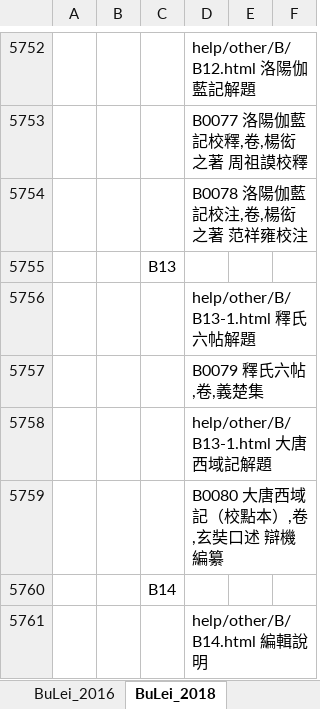
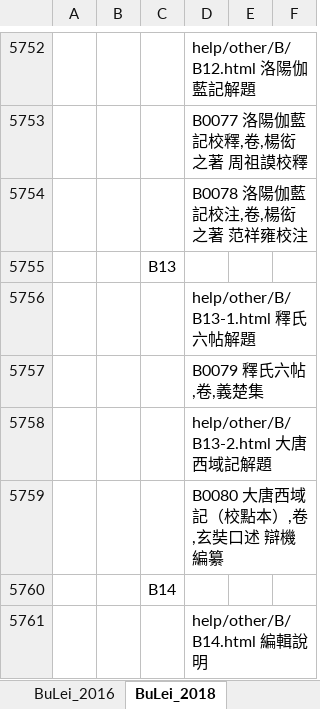
Before and after one commit to heavenchou/cbwork-bin, an Excel workbook: cbreader2X/bulei/bulei.xlsx, sheet BuLei_2018, drawn as a sheet; only a part is shown, gaps mark what is left out; values as stored, in another font and other column widths than the file's, no borders; the diff names each change by its address in the sheet, - before the commit and + after, or states it on an @@ line.

Commit message:
修改 cbreader2X nav 導覽目錄中重複的 B13-1.html

```diff
--- a/cbreader2X/bulei/bulei.xlsx (sheet BuLei_2018)
+++ b/cbreader2X/bulei/bulei.xlsx (sheet BuLei_2018)
-D5758: help/other/B/B13-1.html 大唐西域記解題
+D5758: help/other/B/B13-2.html 大唐西域記解題
```
Also changed, not shown: cbreader2X/nav/advance_nav.xlsx, cbreader2X/nav/simple_nav.xlsx, 4 other files.
